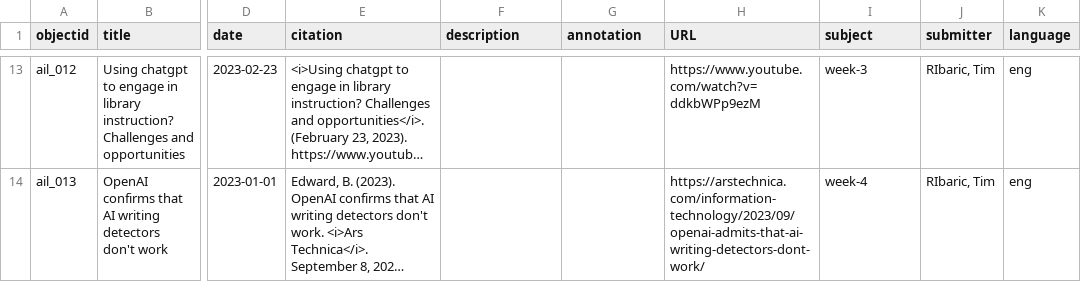
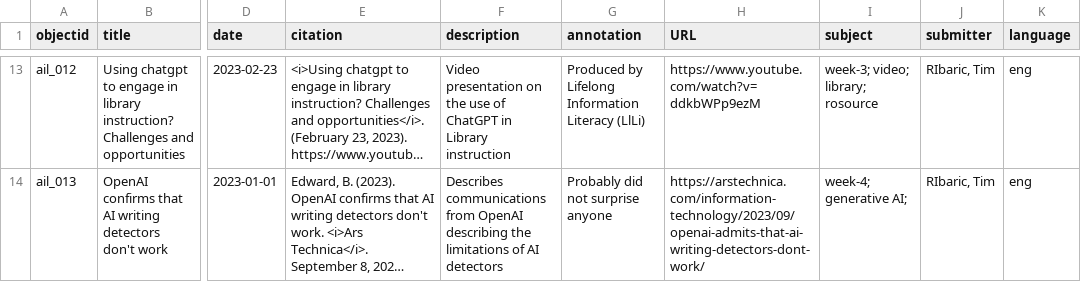
Before and after one commit to elibtronic/AIL_Database, a CSV file: _data/AIL_Metadata.csv, drawn as a sheet; only a part is shown, gaps mark what is left out; long unchanged cells end in …; the diff covers the shown part only; the diff names each change by its address in the sheet, - before the commit and + after, or states it on an @@ line.

```diff
--- a/_data/AIL_Metadata.csv
+++ b/_data/AIL_Metadata.csv
-F13 (description): (empty)
+F13 (description): Video presentation on the use of ChatGPT in Library instruction
-G13 (annotation): (empty)
+G13 (annotation): Produced by Lifelong Information Literacy (LlLi)
-I13 (subject): week-3
+I13 (subject): week-3; video; library; rosource
-F14 (description): (empty)
+F14 (description): Describes communications from OpenAI describing the limitations of AI detectors
-G14 (annotation): (empty)
+G14 (annotation): Probably did not surprise anyone
-I14 (subject): week-4
+I14 (subject): week-4; generative AI;
```
Also changed, not shown: 44 edited cells elsewhere in this file, 2 other files.
